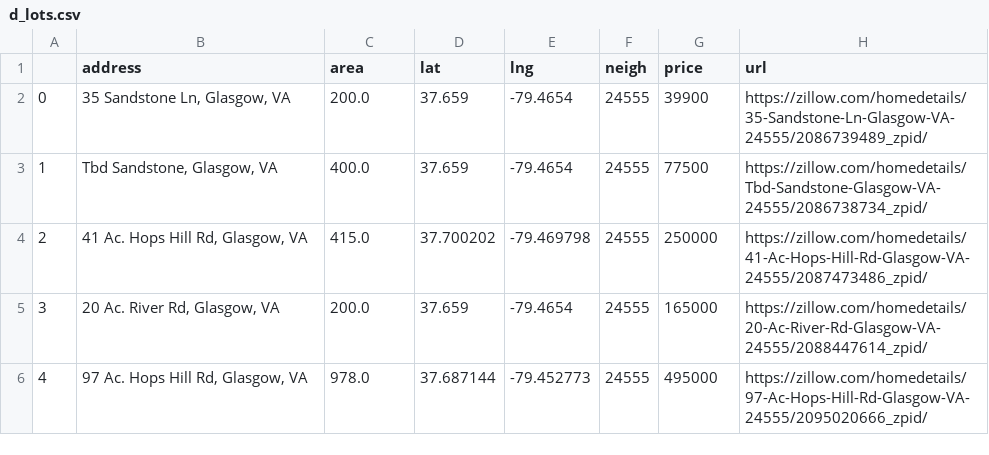
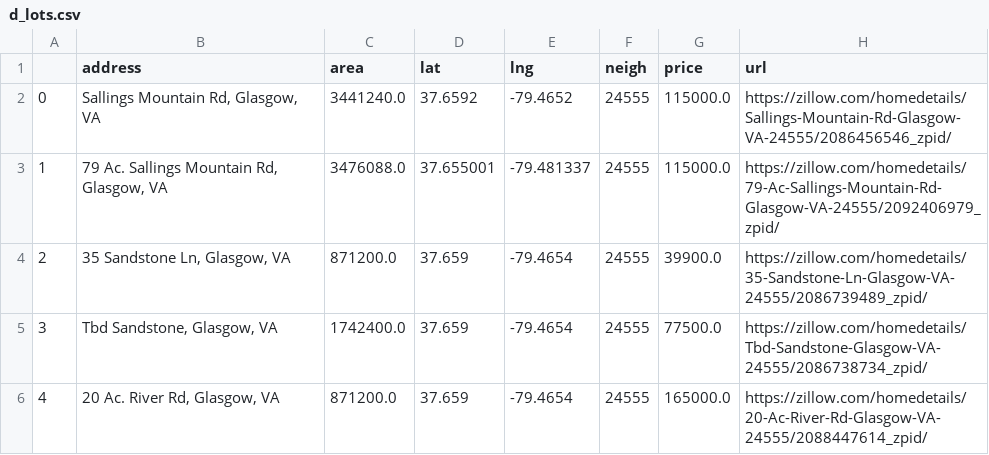
Before and after one commit to zakariaelh/lots-scraper, a CSV file: downloaded_data/d_lots.csv, drawn as a sheet; only a part is shown; the diff covers the shown part only.

```diff
--- a/downloaded_data/d_lots.csv
+++ b/downloaded_data/d_lots.csv
@@ -1,6 +1,6 @@
 ,address,area,lat,lng,neigh,price,url
-0,"35 Sandstone Ln, Glasgow, VA",200.0,37.659,-79.4654,24555,39900,https://zillow.com/homedetails/35-Sandstone-Ln-Glasgow-VA-24555/2086739489_zpid/
-1,"Tbd Sandstone, Glasgow, VA",400.0,37.659,-79.4654,24555,77500,https://zillow.com/homedetails/Tbd-Sandstone-Glasgow-VA-24555/2086738734_zpid/
-2,"41 Ac. Hops Hill Rd, Glasgow, VA",415.0,37.700202,-79.469798,24555,250000,https://zillow.com/homedetails/41-Ac-Hops-Hill-Rd-Glasgow-VA-24555/2087473486_zpid/
-3,"20 Ac. River Rd, Glasgow, VA",200.0,37.659,-79.4654,24555,165000,https://zillow.com/homedetails/20-Ac-River-Rd-Glasgow-VA-24555/2088447614_zpid/
-4,"97 Ac. Hops Hill Rd, Glasgow, VA",978.0,37.687144,-79.452773,24555,495000,https://zillow.com/homedetails/97-Ac-Hops-Hill-Rd-Glasgow-VA-24555/2095020666_zpid/
+0,"Sallings Mountain Rd, Glasgow, VA",3441240.0,37.6592,-79.4652,24555,115000.0,https://zillow.com/homedetails/Sallings-Mountain-Rd-Glasgow-VA-24555/2086456546_zpid/
+1,"79 Ac. Sallings Mountain Rd, Glasgow, VA",3476088.0,37.655001,-79.481337,24555,115000.0,https://zillow.com/homedetails/79-Ac-Sallings-Mountain-Rd-Glasgow-VA-24555/2092406979_zpid/
+2,"35 Sandstone Ln, Glasgow, VA",871200.0,37.659,-79.4654,24555,39900.0,https://zillow.com/homedetails/35-Sandstone-Ln-Glasgow-VA-24555/2086739489_zpid/
+3,"Tbd Sandstone, Glasgow, VA",1742400.0,37.659,-79.4654,24555,77500.0,https://zillow.com/homedetails/Tbd-Sandstone-Glasgow-VA-24555/2086738734_zpid/
+4,"20 Ac. River Rd, Glasgow, VA",871200.0,37.659,-79.4654,24555,165000.0,https://zillow.com/homedetails/20-Ac-River-Rd-Glasgow-VA-24555/2088447614_zpid/
```
Also changed, not shown: 60 edited cells elsewhere in this file, downloaded_data/d_houses.csv, downloaded_data/d_lots_filtered.csv, 2 other files.
